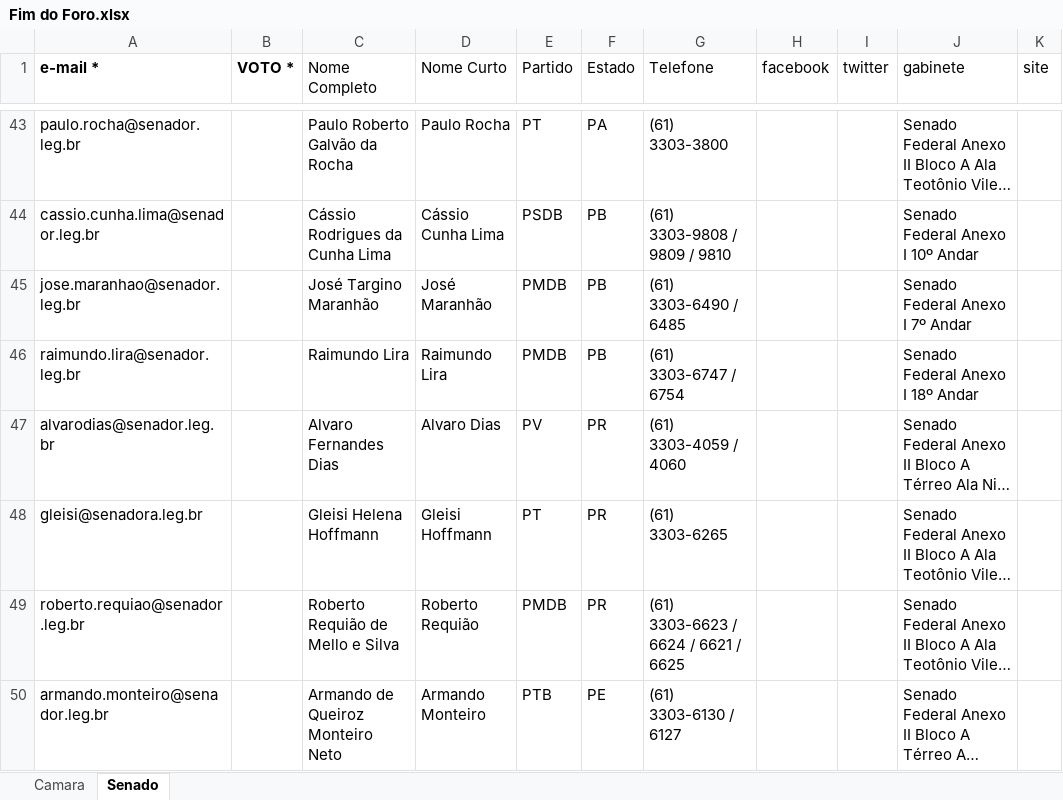
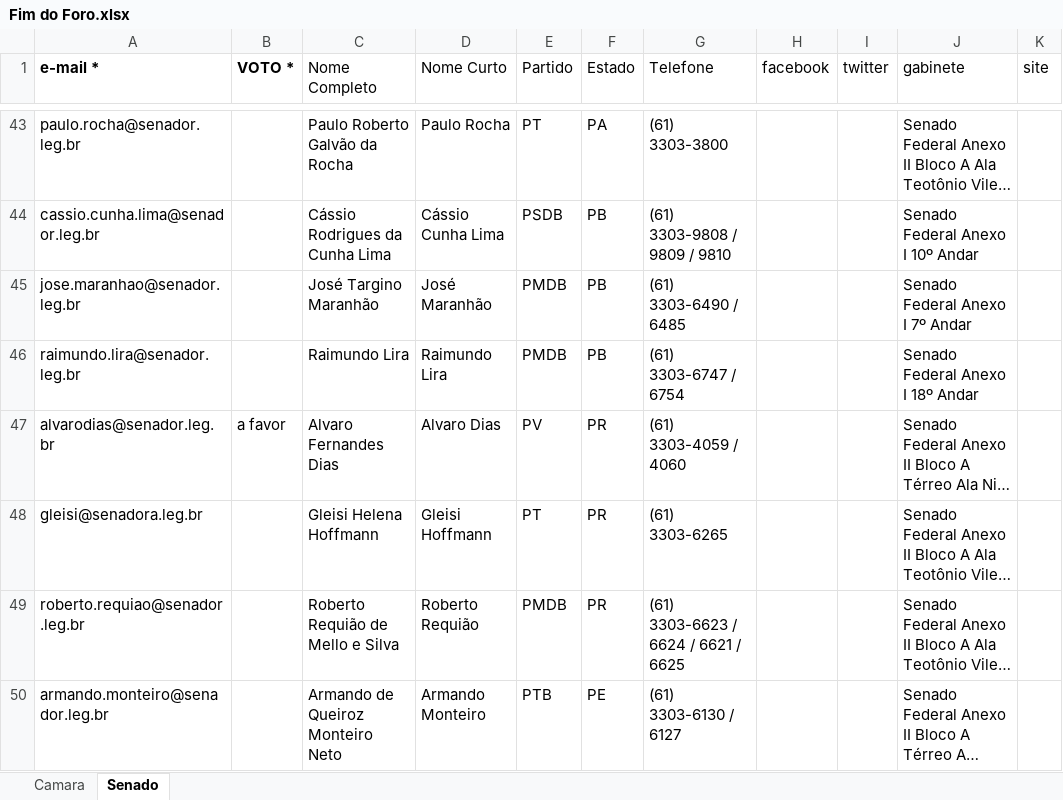
Before and after one commit to tamar-borges/fim-do-foro, an Excel workbook: data/Fim do Foro.xlsx, sheet Senado, drawn as a sheet; only a part is shown, gaps mark what is left out; long unchanged cells end in …; values as stored, in another font and other column widths than the file's, no borders; charts and pictures not drawn; the diff names each change by its address in the sheet, - before the commit and + after, or states it on an @@ line.

```diff
--- a/data/Fim do Foro.xlsx (sheet Senado)
+++ b/data/Fim do Foro.xlsx (sheet Senado)
-B47 (VOTO *): (empty)
+B47 (VOTO *): a favor
```
Also changed, not shown: sheet Camara, 14 other files.
